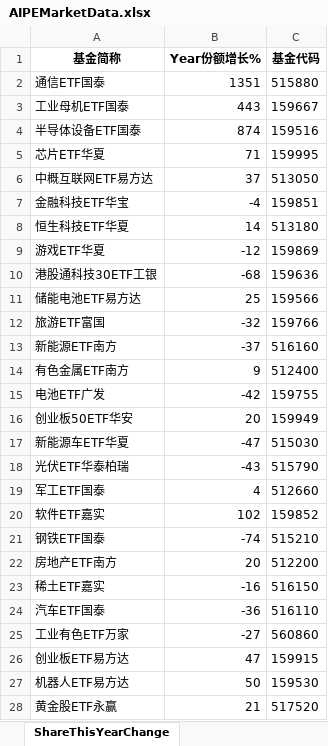
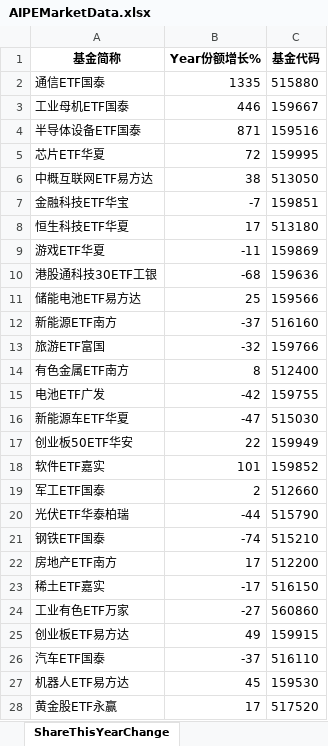
Before and after one commit to digital-era/AIPEMarketData, an Excel workbook: data/AIPEMarketData.xlsx, sheet ShareThisYearChange, drawn as a sheet; only a part is shown; values as stored, in another font and other column widths than the file's, no borders; removed rows and columns are numbered as before the commit, all else as after; the diff covers the shown part only; the diff names each change by its address in the sheet, - before the commit and + after, or states it on an @@ line.

```diff
--- a/data/AIPEMarketData.xlsx (sheet ShareThisYearChange)
+++ b/data/AIPEMarketData.xlsx (sheet ShareThisYearChange)
-B2 (Year份额增长%): 1351
+B2 (Year份额增长%): 1335
-B3 (Year份额增长%): 443
+B3 (Year份额增长%): 446
-B4 (Year份额增长%): 874
+B4 (Year份额增长%): 871
-B5 (Year份额增长%): 71
+B5 (Year份额增长%): 72
-B6 (Year份额增长%): 37
+B6 (Year份额增长%): 38
-B7 (Year份额增长%): -4
+B7 (Year份额增长%): -7
-B8 (Year份额增长%): 14
+B8 (Year份额增长%): 17
-B9 (Year份额增长%): -12
+B9 (Year份额增长%): -11
@@ row 13 moved to row 12: 新能源ETF南方 @@
-B14 (Year份额增长%): 9
+B14 (Year份额增长%): 8
-row 16: 创业板50ETF华安 | 20 | 159949
-row 18: 光伏ETF华泰柏瑞 | -43 | 515790
-row 19: 军工ETF国泰 | 4 | 512660
+row 17: 创业板50ETF华安 | 22 | 159949
-B18 (Year份额增长%): 102
+B18 (Year份额增长%): 101
+row 19: 军工ETF国泰 | 2 | 512660
+row 20: 光伏ETF华泰柏瑞 | -44 | 515790
-B22 (Year份额增长%): 20
+B22 (Year份额增长%): 17
-B23 (Year份额增长%): -16
+B23 (Year份额增长%): -17
-row 24: 汽车ETF国泰 | -36 | 516110
-B25 (Year份额增长%): 47
+B25 (Year份额增长%): 49
+row 26: 汽车ETF国泰 | -37 | 516110
-B27 (Year份额增长%): 50
+B27 (Year份额增长%): 45
-B28 (Year份额增长%): 21
+B28 (Year份额增长%): 17
```
Also changed, not shown: 18 added rows, 18 removed rows, 8 moved rows and 14 edited cells elsewhere in this sheet, sheet ETFUP, sheet PriceThisYearChange, sheet PriceChangeFrom2021, sheet ShareChangeFrom2021, sheet DistributeHotIndustry, sheet TopStockInTopPotScore, 8 more sheets, 16 other files.
